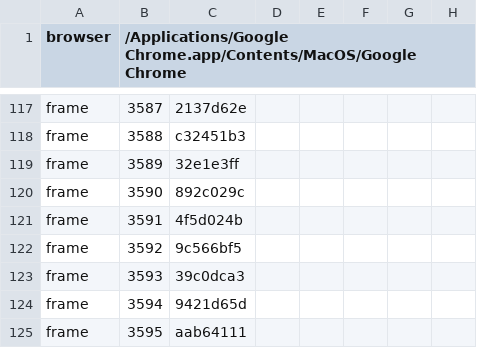
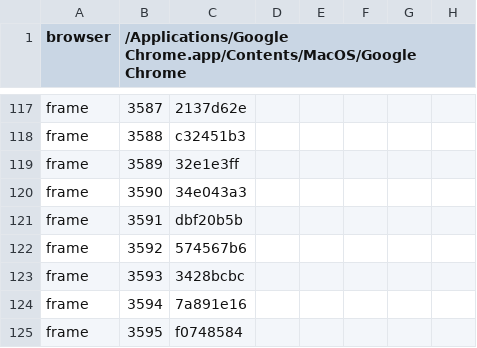
Before and after one commit to amigomarce/solve-or-boom, a TSV file: production/qa/evidence/grow-solve-or-boom/accepted.tsv, drawn as a sheet; only a part is shown, gaps mark what is left out; the diff covers the shown part only.

```diff
--- a/production/qa/evidence/grow-solve-or-boom/accepted.tsv
+++ b/production/qa/evidence/grow-solve-or-boom/accepted.tsv
@@ -119,7 +119,7 @@ frame	3588	c32451b3
 frame	3589	32e1e3ff
-frame	3590	892c029c
-frame	3591	4f5d024b
-frame	3592	9c566bf5
-frame	3593	39c0dca3
-frame	3594	9421d65d
-frame	3595	aab64111
+frame	3590	34e043a3
+frame	3591	dbf20b5b
+frame	3592	574567b6
+frame	3593	3428bcbc
+frame	3594	7a891e16
+frame	3595	f0748584
```
Also changed, not shown: 19 edited cells elsewhere in this file, production/qa/evidence/grow-solve-or-boom/story.tsv, 37 other files.
